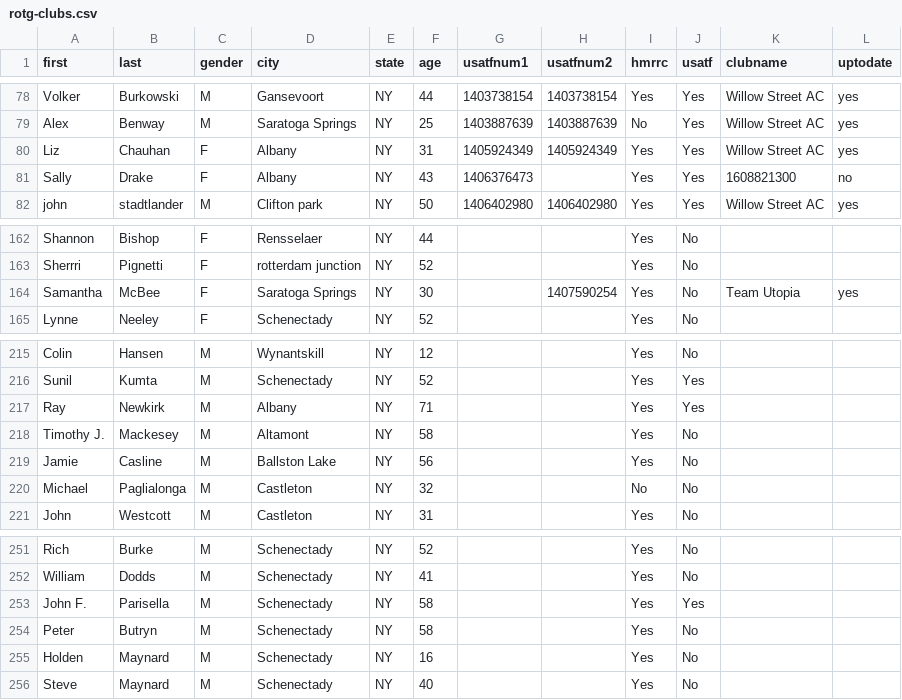
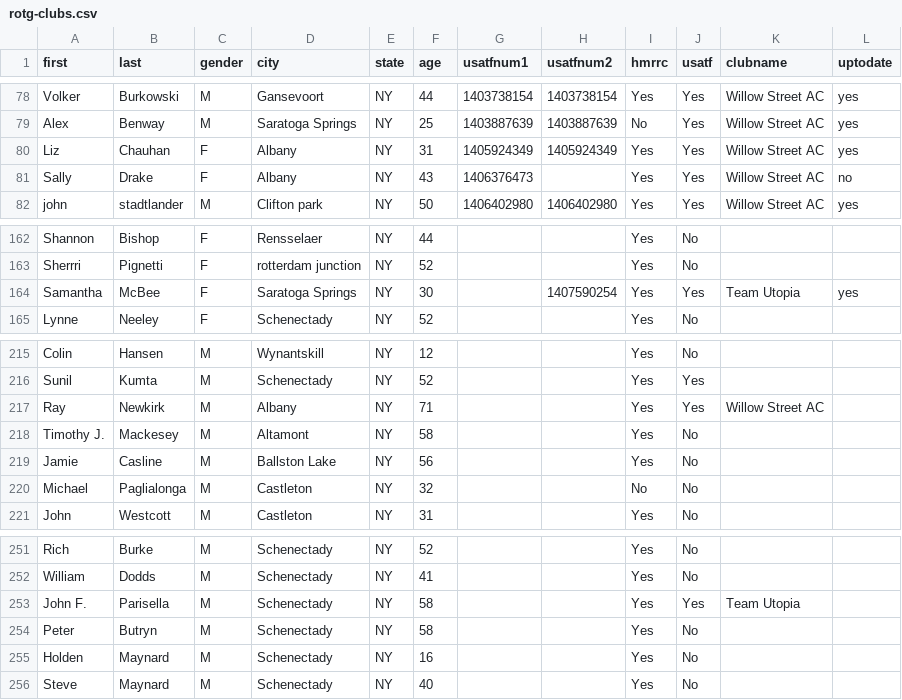
Before and after one commit to bnorthan/rotg-us, a CSV file: data/rotg-clubs.csv, drawn as a sheet; only a part is shown, gaps mark what is left out; the diff covers the shown part only.

```diff
--- a/data/rotg-clubs.csv
+++ b/data/rotg-clubs.csv
@@ -80,3 +80,3 @@ Alex,Benway,M,Saratoga Springs,NY,25,1403887639,1403887639,No,Yes,Willow Street
 Liz,Chauhan,F,Albany,NY,31,1405924349,1405924349,Yes,Yes,Willow Street AC,yes
-Sally,Drake,F,Albany,NY,43,1406376473,,Yes,Yes,1608821300,no
+Sally,Drake,F,Albany,NY,43,1406376473,,Yes,Yes,Willow Street AC,no
 john,stadtlander,M,Clifton park,NY,50,1406402980,1406402980,Yes,Yes,Willow Street AC,yes
@@ -163,3 +163,3 @@ Shannon,Bishop,F,Rensselaer,NY,44,,,Yes,No,,
 Sherrri,Pignetti,F,rotterdam junction,NY,52,,,Yes,No,,
-Samantha,McBee,F,Saratoga Springs,NY,30,,1407590254,Yes,No,Team Utopia,yes
+Samantha,McBee,F,Saratoga Springs,NY,30,,1407590254,Yes,Yes,Team Utopia,yes
 Lynne,Neeley,F,Schenectady,NY,52,,,Yes,No,,
@@ -216,3 +216,3 @@ Colin,Hansen,M,Wynantskill,NY,12,,,Yes,No,,
 Sunil,Kumta,M,Schenectady,NY,52,,,Yes,Yes,,
-Ray,Newkirk,M,Albany,NY,71,,,Yes,Yes,,
+Ray,Newkirk,M,Albany,NY,71,,,Yes,Yes,Willow Street AC,
 Timothy J.,Mackesey,M,Altamont,NY,58,,,Yes,No,,
@@ -252,3 +252,3 @@ Rich,Burke,M,Schenectady,NY,52,,,Yes,No,,
 William,Dodds,M,Schenectady,NY,41,,,Yes,No,,
-John F.,Parisella,M,Schenectady,NY,58,,,Yes,Yes,,
+John F.,Parisella,M,Schenectady,NY,58,,,Yes,Yes,Team Utopia,
 Peter,Butryn,M,Schenectady,NY,58,,,Yes,No,,
```
Also changed, not shown: 9 edited cells elsewhere in this file, 3 other files.
